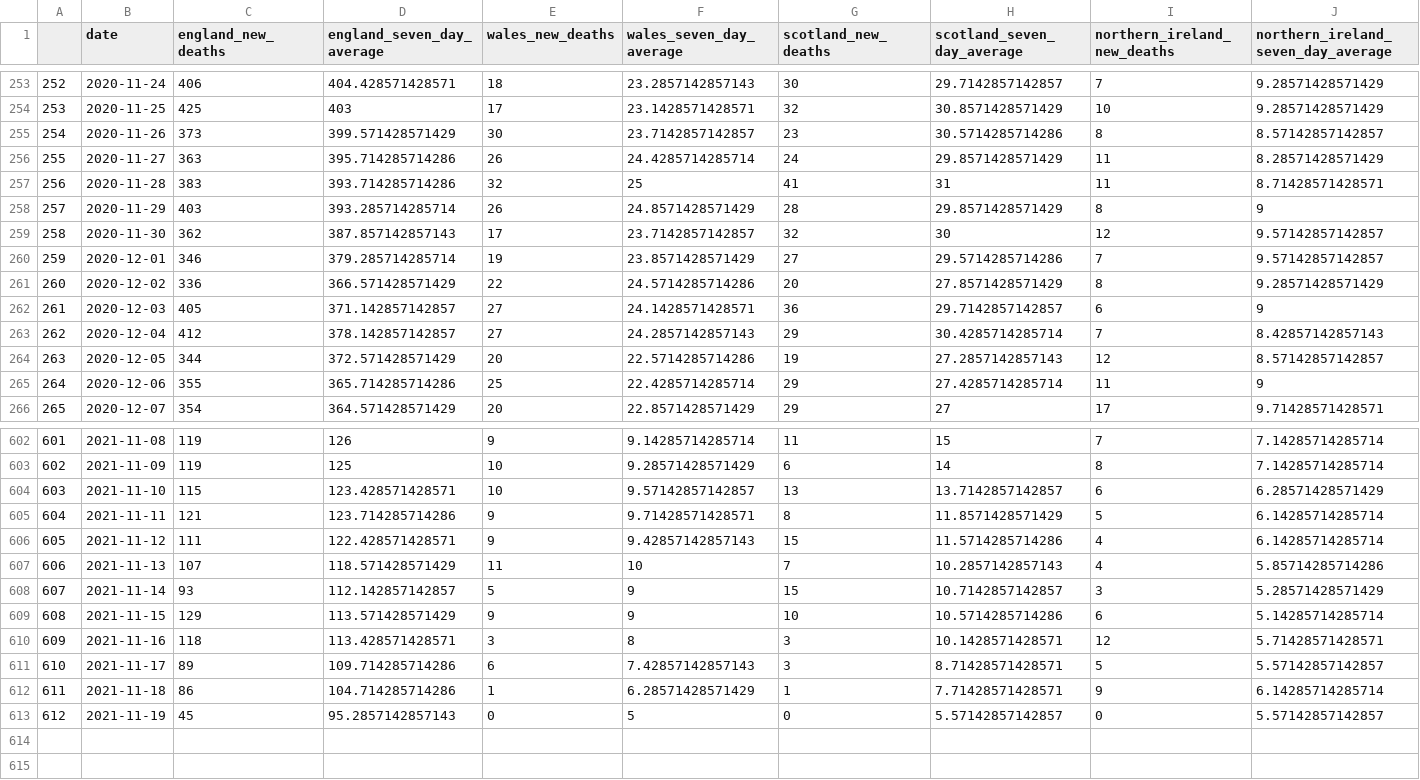
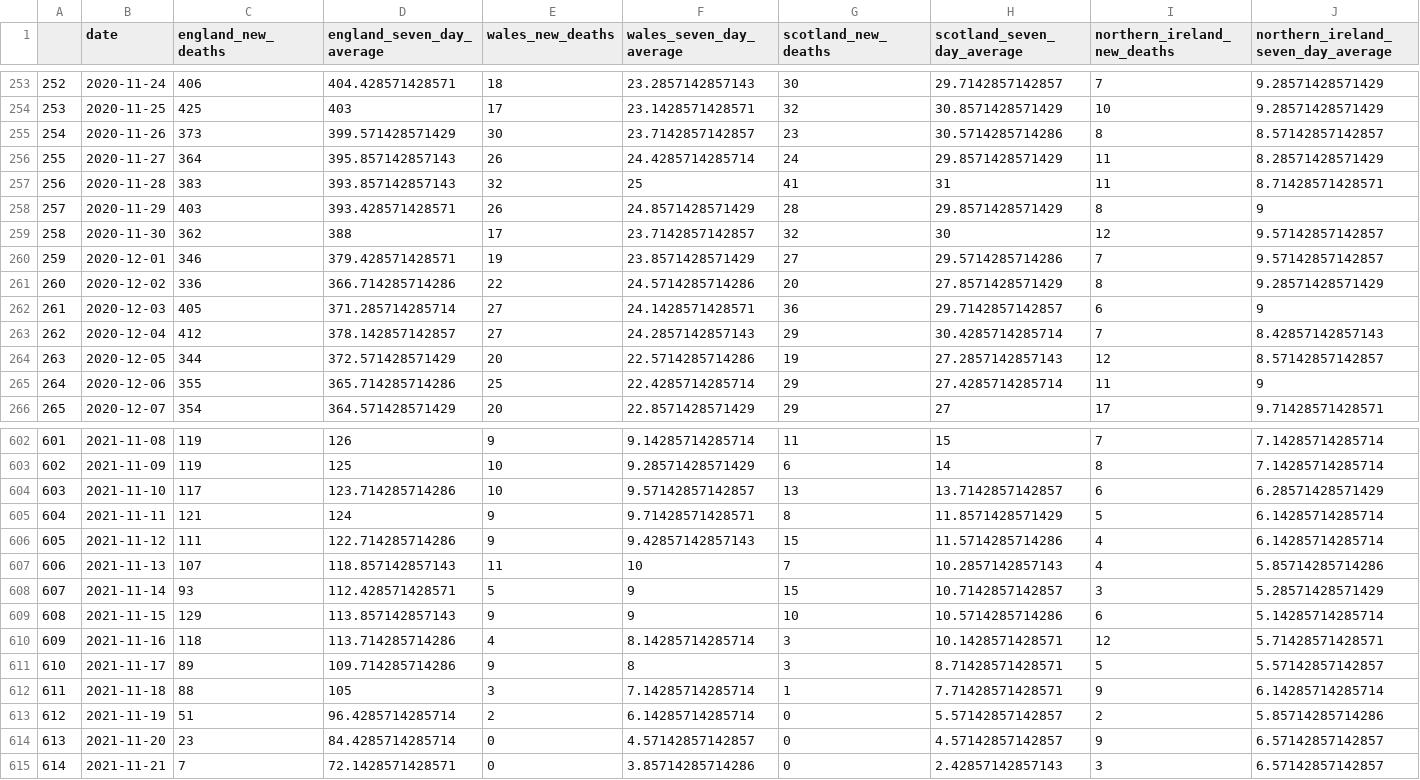
Before and after one commit to GWilloughby99/covid-automation, a CSV file: raw-data/deaths_nations.csv, drawn as a sheet; only a part is shown, gaps mark what is left out; the diff covers the shown part only.

```diff
--- a/raw-data/deaths_nations.csv
+++ b/raw-data/deaths_nations.csv
@@ -255,9 +255,9 @@
 "254","2020-11-26",373,399.571428571429,30,23.7142857142857,23,30.5714285714286,8,8.57142857142857
-"255","2020-11-27",363,395.714285714286,26,24.4285714285714,24,29.8571428571429,11,8.28571428571429
-"256","2020-11-28",383,393.714285714286,32,25,41,31,11,8.71428571428571
-"257","2020-11-29",403,393.285714285714,26,24.8571428571429,28,29.8571428571429,8,9
-"258","2020-11-30",362,387.857142857143,17,23.7142857142857,32,30,12,9.57142857142857
-"259","2020-12-01",346,379.285714285714,19,23.8571428571429,27,29.5714285714286,7,9.57142857142857
-"260","2020-12-02",336,366.571428571429,22,24.5714285714286,20,27.8571428571429,8,9.28571428571429
-"261","2020-12-03",405,371.142857142857,27,24.1428571428571,36,29.7142857142857,6,9
+"255","2020-11-27",364,395.857142857143,26,24.4285714285714,24,29.8571428571429,11,8.28571428571429
+"256","2020-11-28",383,393.857142857143,32,25,41,31,11,8.71428571428571
+"257","2020-11-29",403,393.428571428571,26,24.8571428571429,28,29.8571428571429,8,9
+"258","2020-11-30",362,388,17,23.7142857142857,32,30,12,9.57142857142857
+"259","2020-12-01",346,379.428571428571,19,23.8571428571429,27,29.5714285714286,7,9.57142857142857
+"260","2020-12-02",336,366.714285714286,22,24.5714285714286,20,27.8571428571429,8,9.28571428571429
+"261","2020-12-03",405,371.285714285714,27,24.1428571428571,36,29.7142857142857,6,9
 "262","2020-12-04",412,378.142857142857,27,24.2857142857143,29,30.4285714285714,7,8.42857142857143
@@ -603,11 +603,13 @@
 "602","2021-11-09",119,125,10,9.28571428571429,6,14,8,7.14285714285714
-"603","2021-11-10",115,123.428571428571,10,9.57142857142857,13,13.7142857142857,6,6.28571428571429
-"604","2021-11-11",121,123.714285714286,9,9.71428571428571,8,11.8571428571429,5,6.14285714285714
-"605","2021-11-12",111,122.428571428571,9,9.42857142857143,15,11.5714285714286,4,6.14285714285714
-"606","2021-11-13",107,118.571428571429,11,10,7,10.2857142857143,4,5.85714285714286
-"607","2021-11-14",93,112.142857142857,5,9,15,10.7142857142857,3,5.28571428571429
-"608","2021-11-15",129,113.571428571429,9,9,10,10.5714285714286,6,5.14285714285714
-"609","2021-11-16",118,113.428571428571,3,8,3,10.1428571428571,12,5.71428571428571
-"610","2021-11-17",89,109.714285714286,6,7.42857142857143,3,8.71428571428571,5,5.57142857142857
-"611","2021-11-18",86,104.714285714286,1,6.28571428571429,1,7.71428571428571,9,6.14285714285714
-"612","2021-11-19",45,95.2857142857143,0,5,0,5.57142857142857,0,5.57142857142857
+"603","2021-11-10",117,123.714285714286,10,9.57142857142857,13,13.7142857142857,6,6.28571428571429
+"604","2021-11-11",121,124,9,9.71428571428571,8,11.8571428571429,5,6.14285714285714
+"605","2021-11-12",111,122.714285714286,9,9.42857142857143,15,11.5714285714286,4,6.14285714285714
+"606","2021-11-13",107,118.857142857143,11,10,7,10.2857142857143,4,5.85714285714286
+"607","2021-11-14",93,112.428571428571,5,9,15,10.7142857142857,3,5.28571428571429
+"608","2021-11-15",129,113.857142857143,9,9,10,10.5714285714286,6,5.14285714285714
+"609","2021-11-16",118,113.714285714286,4,8.14285714285714,3,10.1428571428571,12,5.71428571428571
+"610","2021-11-17",89,109.714285714286,9,8,3,8.71428571428571,5,5.57142857142857
+"611","2021-11-18",88,105,3,7.14285714285714,1,7.71428571428571,9,6.14285714285714
+"612","2021-11-19",51,96.4285714285714,2,6.14285714285714,0,5.57142857142857,2,5.85714285714286
+"613","2021-11-20",23,84.4285714285714,0,4.57142857142857,0,4.57142857142857,9,6.57142857142857
+"614","2021-11-21",7,72.1428571428571,0,3.85714285714286,0,2.42857142857143,3,6.57142857142857
```
Also changed, not shown: 8 edited cells elsewhere in this file, raw-data/cases-uk.csv, raw-data/deaths_uk.csv, 11 other files.
